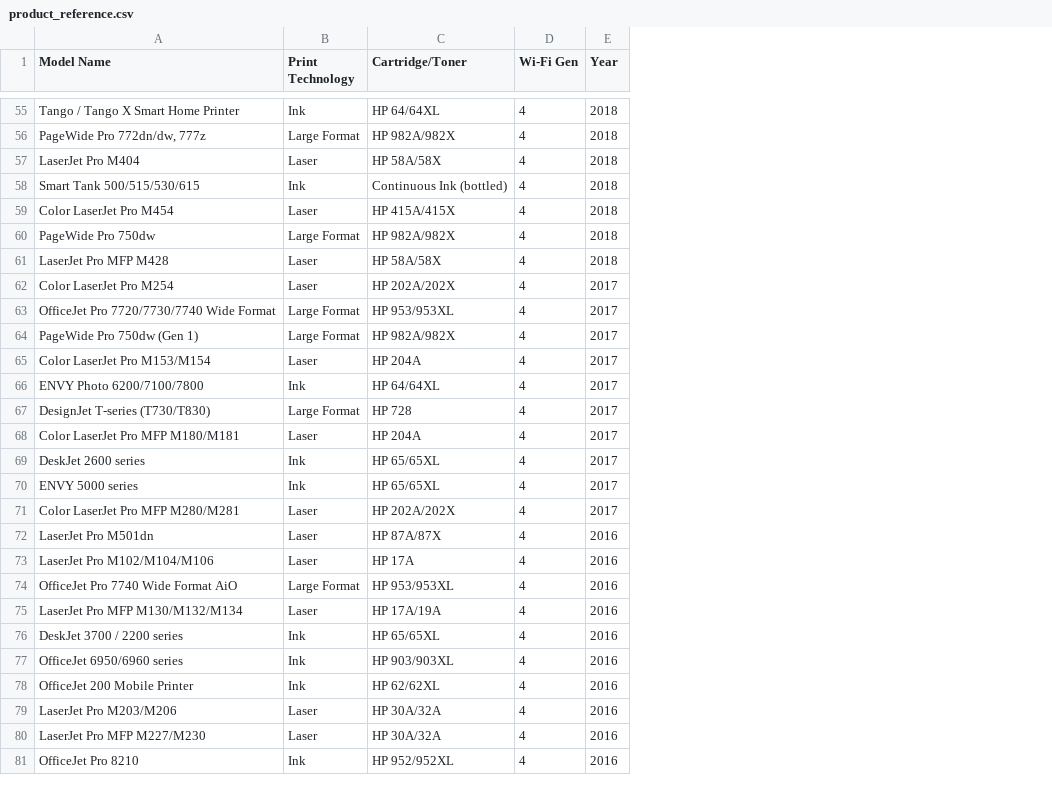
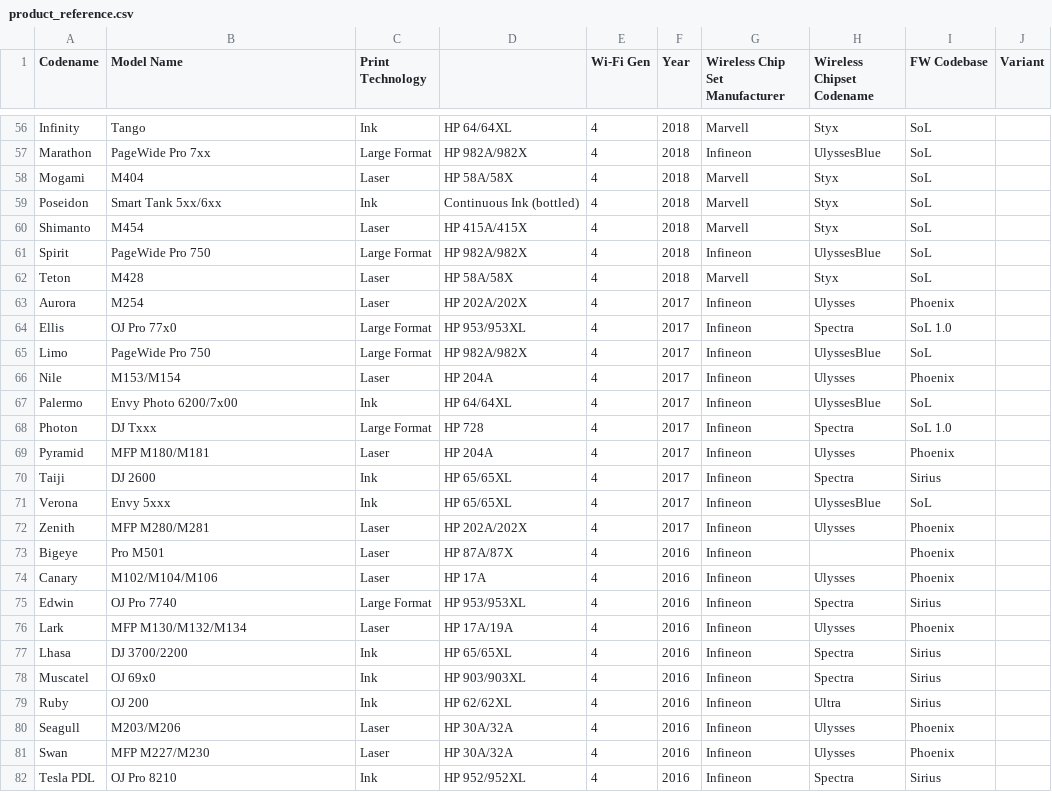
Before and after one commit to jgaweda/Inventory-Management, a CSV file: seed_data/product_reference.csv, drawn as a sheet; only a part is shown, gaps mark what is left out; addresses are those after the commit; the diff covers the shown part only; the diff names each change by its address in the sheet, - before the commit and + after, or states it on an @@ line.

```diff
--- a/seed_data/product_reference.csv
+++ b/seed_data/product_reference.csv
+column A (Codename), rows 56-82: Infinity | Marathon | Mogami | Poseidon | Shimanto | Spirit | Teton | Aurora | Ellis | Limo | Nile | Palermo | Photon | Pyramid | Taiji | Verona | Zenith | Bigeye | Canary | Edwin | Lark | Lhasa | Muscatel | Ruby | Seagull | Swan | Tesla PDL
+column G (Wireless Chip Set Manufacturer), rows 56-82: Marvell | Infineon | Marvell | Marvell | Marvell | Infineon | Marvell | Infineon | Infineon | Infineon | Infineon | Infineon | Infineon | Infineon | Infineon | Infineon | Infineon | Infineon | Infineon | Infineon | Infineon | Infineon | Infineon | Infineon | Infineon | Infineon | Infineon
+column H (Wireless Chipset Codename), rows 56-82: Styx | UlyssesBlue | Styx | Styx | Styx | UlyssesBlue | Styx | Ulysses | Spectra | UlyssesBlue | Ulysses | UlyssesBlue | Spectra | Ulysses | Spectra | UlyssesBlue | Ulysses |  | Ulysses | Spectra | Ulysses | Spectra | Spectra | Ultra | Ulysses | Ulysses | Spectra
+column I (FW Codebase), rows 56-82: SoL | SoL | SoL | SoL | SoL | SoL | SoL | Phoenix | SoL 1.0 | SoL | Phoenix | SoL | SoL 1.0 | Phoenix | Sirius | SoL | Phoenix | Phoenix | Phoenix | Sirius | Phoenix | Sirius | Sirius | Sirius | Phoenix | Phoenix | Sirius
+column J (Variant), empty
-D1: Cartridge/Toner
+D1: (empty)
-B56 (Model Name): Tango / Tango X Smart Home Printer
+B56 (Model Name): Tango
-B57 (Model Name): PageWide Pro 772dn/dw, 777z
+B57 (Model Name): PageWide Pro 7xx
-B58 (Model Name): LaserJet Pro M404
+B58 (Model Name): M404
-B59 (Model Name): Smart Tank 500/515/530/615
+B59 (Model Name): Smart Tank 5xx/6xx
-B60 (Model Name): Color LaserJet Pro M454
+B60 (Model Name): M454
-B61 (Model Name): PageWide Pro 750dw
+B61 (Model Name): PageWide Pro 750
-B62 (Model Name): LaserJet Pro MFP M428
+B62 (Model Name): M428
-B63 (Model Name): Color LaserJet Pro M254
+B63 (Model Name): M254
-B64 (Model Name): OfficeJet Pro 7720/7730/7740 Wide Format
+B64 (Model Name): OJ Pro 77x0
-B65 (Model Name): PageWide Pro 750dw (Gen 1)
+B65 (Model Name): PageWide Pro 750
-B66 (Model Name): Color LaserJet Pro M153/M154
+B66 (Model Name): M153/M154
-B67 (Model Name): ENVY Photo 6200/7100/7800
+B67 (Model Name): Envy Photo 6200/7x00
-B68 (Model Name): DesignJet T-series (T730/T830)
+B68 (Model Name): DJ Txxx
-B69 (Model Name): Color LaserJet Pro MFP M180/M181
+B69 (Model Name): MFP M180/M181
-B70 (Model Name): DeskJet 2600 series
+B70 (Model Name): DJ 2600
-B71 (Model Name): ENVY 5000 series
+B71 (Model Name): Envy 5xxx
-B72 (Model Name): Color LaserJet Pro MFP M280/M281
+B72 (Model Name): MFP M280/M281
-B73 (Model Name): LaserJet Pro M501dn
+B73 (Model Name): Pro M501
-B74 (Model Name): LaserJet Pro M102/M104/M106
+B74 (Model Name): M102/M104/M106
-B75 (Model Name): OfficeJet Pro 7740 Wide Format AiO
+B75 (Model Name): OJ Pro 7740
-B76 (Model Name): LaserJet Pro MFP M130/M132/M134
+B76 (Model Name): MFP M130/M132/M134
-B77 (Model Name): DeskJet 3700 / 2200 series
+B77 (Model Name): DJ 3700/2200
-B78 (Model Name): OfficeJet 6950/6960 series
+B78 (Model Name): OJ 69x0
-B79 (Model Name): OfficeJet 200 Mobile Printer
+B79 (Model Name): OJ 200
-B80 (Model Name): LaserJet Pro M203/M206
+B80 (Model Name): M203/M206
-B81 (Model Name): LaserJet Pro MFP M227/M230
+B81 (Model Name): MFP M227/M230
-B82 (Model Name): OfficeJet Pro 8210
+B82 (Model Name): OJ Pro 8210
```
Also changed, not shown: 5 added rows, 4 removed rows and 87 edited cells elsewhere in this file.
